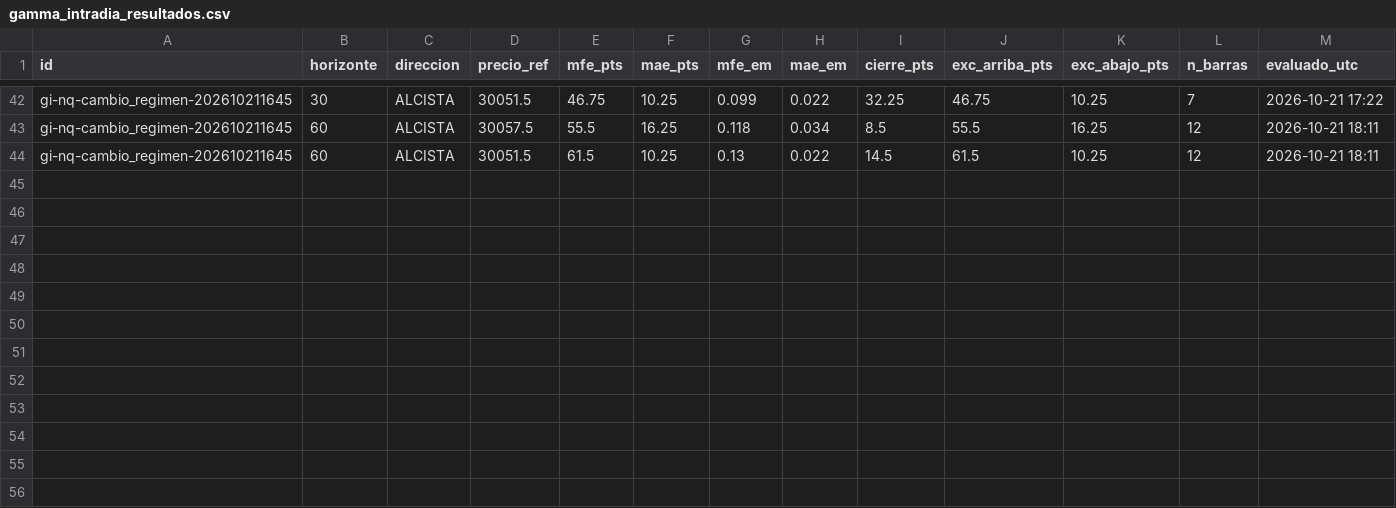
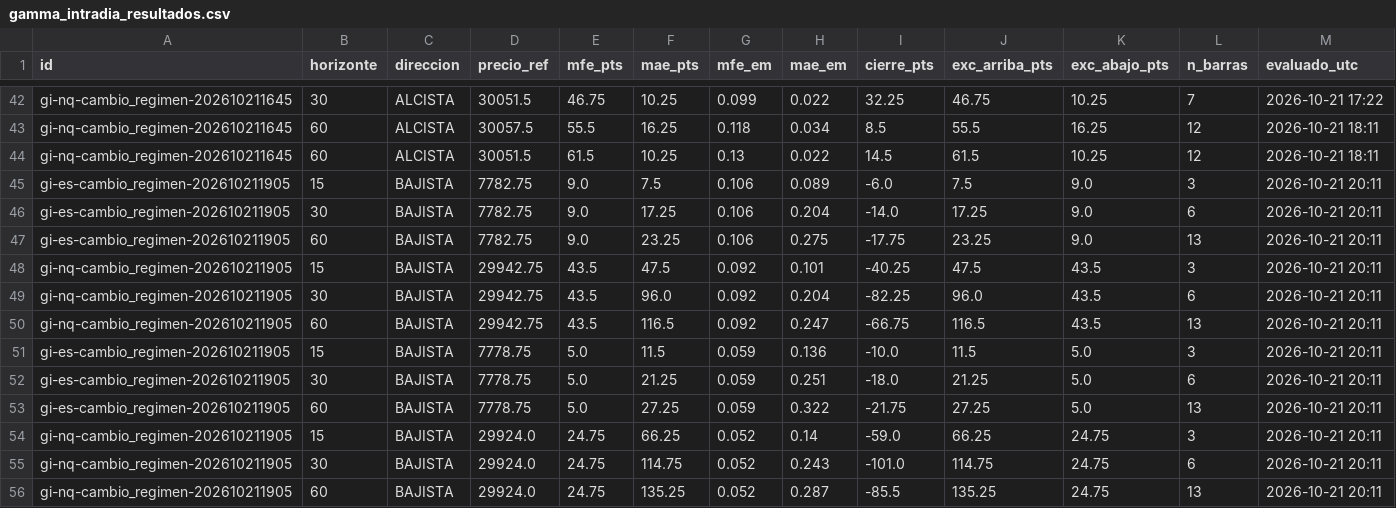
Before and after one commit to komonartisans-ops/nexora-terminal, a CSV file: data/gamma_intradia_resultados.csv, drawn as a sheet; only a part is shown, gaps mark what is left out; the diff names each change by its address in the sheet, - before the commit and + after, or states it on an @@ line.

```diff
--- a/data/gamma_intradia_resultados.csv
+++ b/data/gamma_intradia_resultados.csv
+row 45: gi-es-cambio_regimen-202610211905 | 15 | BAJISTA | 7782.75 | 9.0 | 7.5 | 0.106 | 0.089 | -6.0 | 7.5 | 9.0 | 3 | 2026-10-21 20:11
+row 46: gi-es-cambio_regimen-202610211905 | 30 | BAJISTA | 7782.75 | 9.0 | 17.25 | 0.106 | 0.204 | -14.0 | 17.25 | 9.0 | 6 | 2026-10-21 20:11
+row 47: gi-es-cambio_regimen-202610211905 | 60 | BAJISTA | 7782.75 | 9.0 | 23.25 | 0.106 | 0.275 | -17.75 | 23.25 | 9.0 | 13 | 2026-10-21 20:11
+row 48: gi-nq-cambio_regimen-202610211905 | 15 | BAJISTA | 29942.75 | 43.5 | 47.5 | 0.092 | 0.101 | -40.25 | 47.5 | 43.5 | 3 | 2026-10-21 20:11
+row 49: gi-nq-cambio_regimen-202610211905 | 30 | BAJISTA | 29942.75 | 43.5 | 96.0 | 0.092 | 0.204 | -82.25 | 96.0 | 43.5 | 6 | 2026-10-21 20:11
+row 50: gi-nq-cambio_regimen-202610211905 | 60 | BAJISTA | 29942.75 | 43.5 | 116.5 | 0.092 | 0.247 | -66.75 | 116.5 | 43.5 | 13 | 2026-10-21 20:11
+row 51: gi-es-cambio_regimen-202610211905 | 15 | BAJISTA | 7778.75 | 5.0 | 11.5 | 0.059 | 0.136 | -10.0 | 11.5 | 5.0 | 3 | 2026-10-21 20:11
+row 52: gi-es-cambio_regimen-202610211905 | 30 | BAJISTA | 7778.75 | 5.0 | 21.25 | 0.059 | 0.251 | -18.0 | 21.25 | 5.0 | 6 | 2026-10-21 20:11
+row 53: gi-es-cambio_regimen-202610211905 | 60 | BAJISTA | 7778.75 | 5.0 | 27.25 | 0.059 | 0.322 | -21.75 | 27.25 | 5.0 | 13 | 2026-10-21 20:11
+row 54: gi-nq-cambio_regimen-202610211905 | 15 | BAJISTA | 29924.0 | 24.75 | 66.25 | 0.052 | 0.14 | -59.0 | 66.25 | 24.75 | 3 | 2026-10-21 20:11
+row 55: gi-nq-cambio_regimen-202610211905 | 30 | BAJISTA | 29924.0 | 24.75 | 114.75 | 0.052 | 0.243 | -101.0 | 114.75 | 24.75 | 6 | 2026-10-21 20:11
+row 56: gi-nq-cambio_regimen-202610211905 | 60 | BAJISTA | 29924.0 | 24.75 | 135.25 | 0.052 | 0.287 | -85.5 | 135.25 | 24.75 | 13 | 2026-10-21 20:11
```
Also changed, not shown: data/ejecuciones.csv, data/historico_precios.csv, 24 other files.
